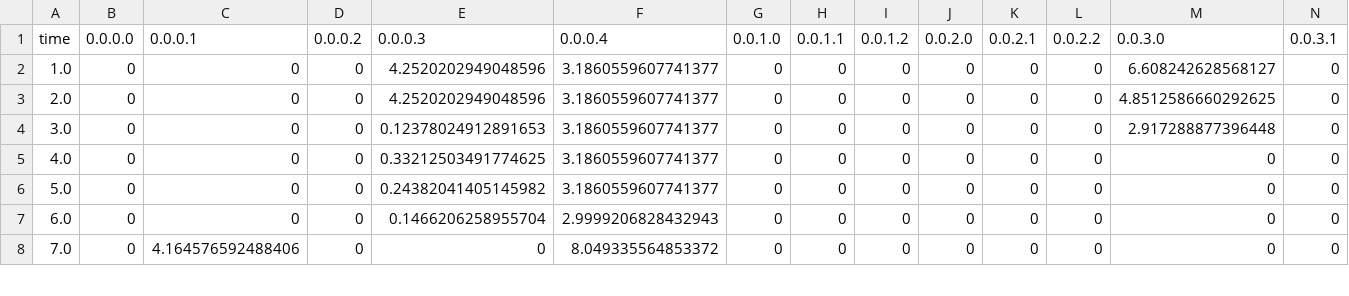
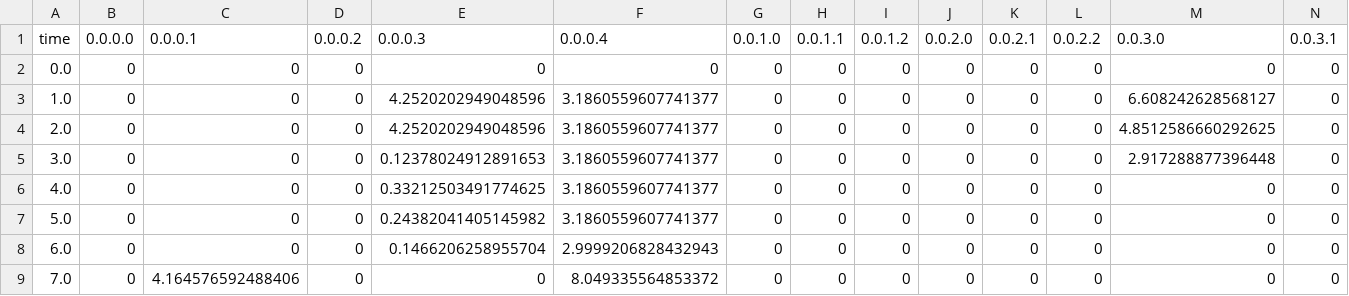
Before and after one commit to SABS-R3-Epidemiology/epiabm, a CSV file: python_examples/basic_infection_history_simulation/simulation_outputs/ih_infectiousness_output.csv, drawn as a sheet; only a part is shown; rows hold the shown columns only; the diff names each change by its address in the sheet, - before the commit and + after, or states it on an @@ line.

Commit message:
Output including initial time step

```diff
--- a/python_examples/basic_infection_history_simulation/simulation_outputs/ih_infectiousness_output.csv
+++ b/python_examples/basic_infection_history_simulation/simulation_outputs/ih_infectiousness_output.csv
+row 2: 0.0 | 0 | 0 | 0 | 0 | 0 | 0 | 0 | 0 | 0 | 0 | 0 | 0 | 0
```
Also changed, not shown: python_examples/basic_infection_history_simulation/simulation_outputs/ih_status_output.csv.
